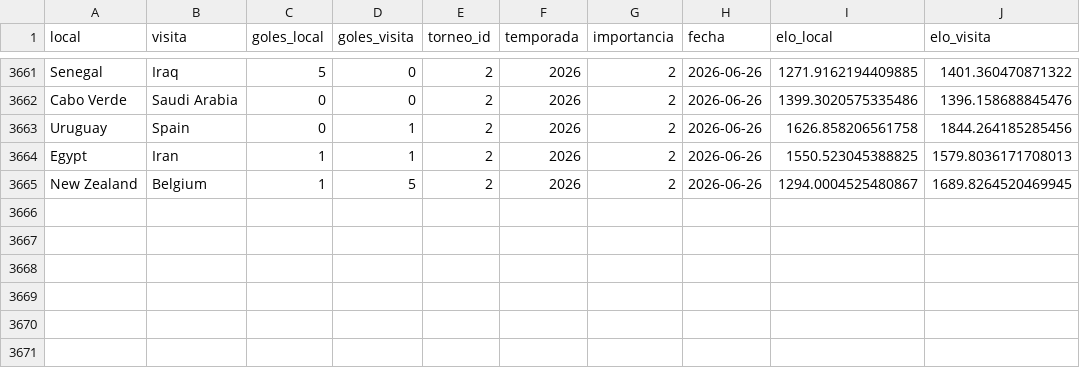
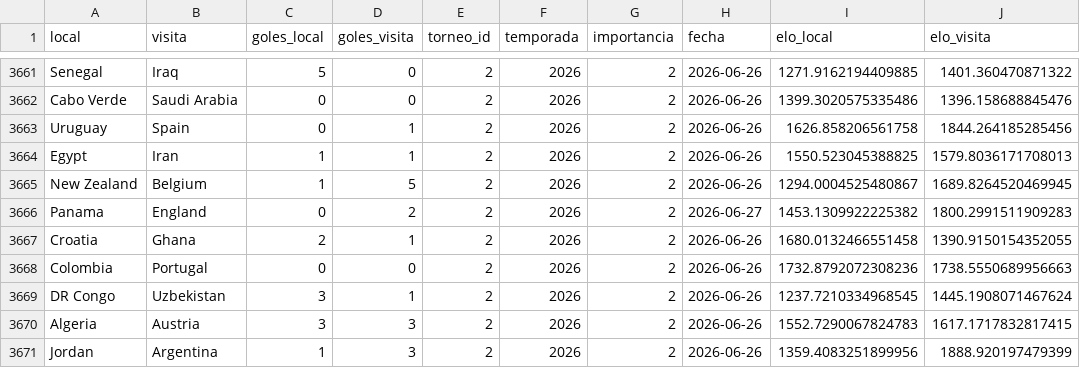
Before and after one commit to pepinosauriodmg-byte/Predecir-partidos, a CSV file: historial_con_elo.csv, drawn as a sheet; only a part is shown, gaps mark what is left out.

```diff
--- a/historial_con_elo.csv
+++ b/historial_con_elo.csv
@@ -3665 +3665,7 @@ Egypt,Iran,1,1,2,2026,2,2026-06-26,1550.523045388825,1579.8036171708013
 New Zealand,Belgium,1,5,2,2026,2,2026-06-26,1294.0004525480867,1689.8264520469945
+Panama,England,0,2,2,2026,2,2026-06-27,1453.1309922225382,1800.2991511909283
+Croatia,Ghana,2,1,2,2026,2,2026-06-26,1680.0132466551458,1390.9150154352055
+Colombia,Portugal,0,0,2,2026,2,2026-06-26,1732.8792072308236,1738.5550689956663
+DR Congo,Uzbekistan,3,1,2,2026,2,2026-06-26,1237.7210334968545,1445.1908071467624
+Algeria,Austria,3,3,2,2026,2,2026-06-26,1552.7290067824783,1617.1717832817415
+Jordan,Argentina,1,3,2,2026,2,2026-06-26,1359.4083251899956,1888.920197479399
```
Also changed, not shown: partidos_manuales.csv, ranking_elo_vivo.csv, 1 other file.
